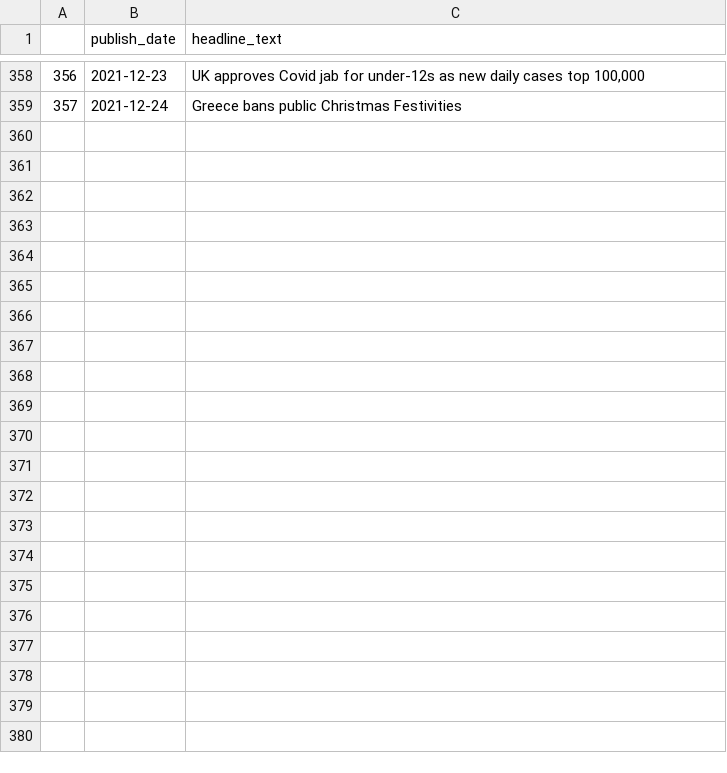
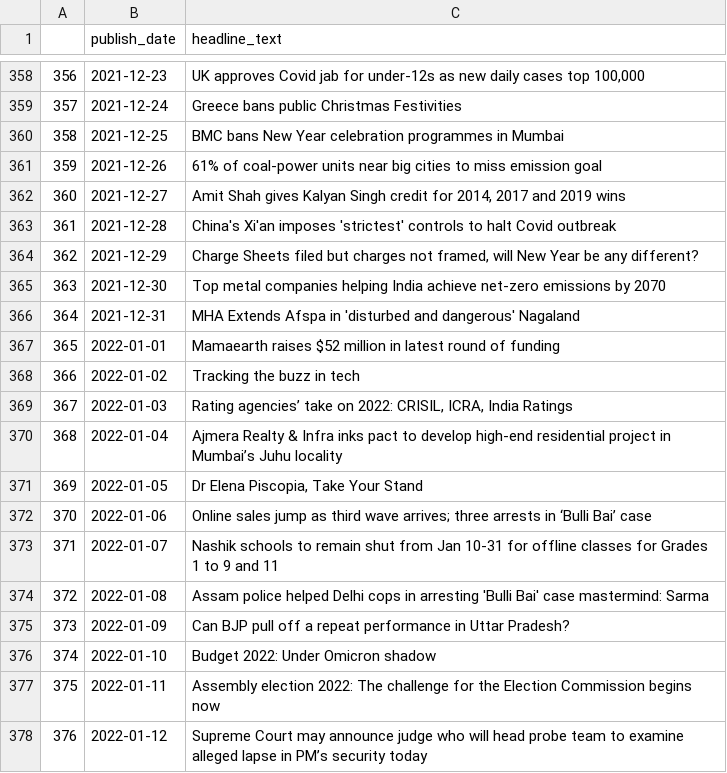
Before and after one commit to shashank524/Consultex, a CSV file: new_headlines.csv, drawn as a sheet; only a part is shown, gaps mark what is left out; the diff covers the shown part only.

```diff
--- a/new_headlines.csv
+++ b/new_headlines.csv
@@ -359 +359,20 @@
 357,2021-12-24,Greece bans public Christmas Festivities
+358,2021-12-25,BMC bans New Year celebration programmes in Mumbai
+359,2021-12-26,61% of coal-power units near big cities to miss emission goal
+360,2021-12-27,"Amit Shah gives Kalyan Singh credit for 2014, 2017 and 2019 wins"
+361,2021-12-28,China's Xi'an imposes 'strictest' controls to halt Covid outbreak
+362,2021-12-29,"Charge Sheets filed but charges not framed, will New Year be any different?"
+363,2021-12-30,Top metal companies helping India achieve net-zero emissions by 2070
+364,2021-12-31,MHA Extends Afspa in 'disturbed and dangerous' Nagaland
+365,2022-01-01,Mamaearth raises $52 million in latest round of funding
+366,2022-01-02,Tracking the buzz in tech
+367,2022-01-03,"Rating agencies’ take on 2022: CRISIL, ICRA, India Ratings"
+368,2022-01-04,Ajmera Realty & Infra inks pact to develop high-end residential project in Mumbai’s Juhu locality
+369,2022-01-05,"Dr Elena Piscopia, Take Your Stand"
+370,2022-01-06,Online sales jump as third wave arrives; three arrests in ‘Bulli Bai’ case
+371,2022-01-07,Nashik schools to remain shut from Jan 10-31 for offline classes for Grades 1 to 9 and 11
+372,2022-01-08,Assam police helped Delhi cops in arresting 'Bulli Bai' case mastermind: Sarma
+373,2022-01-09,Can BJP pull off a repeat performance in Uttar Pradesh?
+374,2022-01-10,Budget 2022: Under Omicron shadow
+375,2022-01-11,Assembly election 2022: The challenge for the Election Commission begins now
+376,2022-01-12,Supreme Court may announce judge who will head probe team to examine alleged lapse in PM’s security today
```
Also changed, not shown: 27 added rows elsewhere in this file, BSE.csv, NSE.csv, 3 other files.
